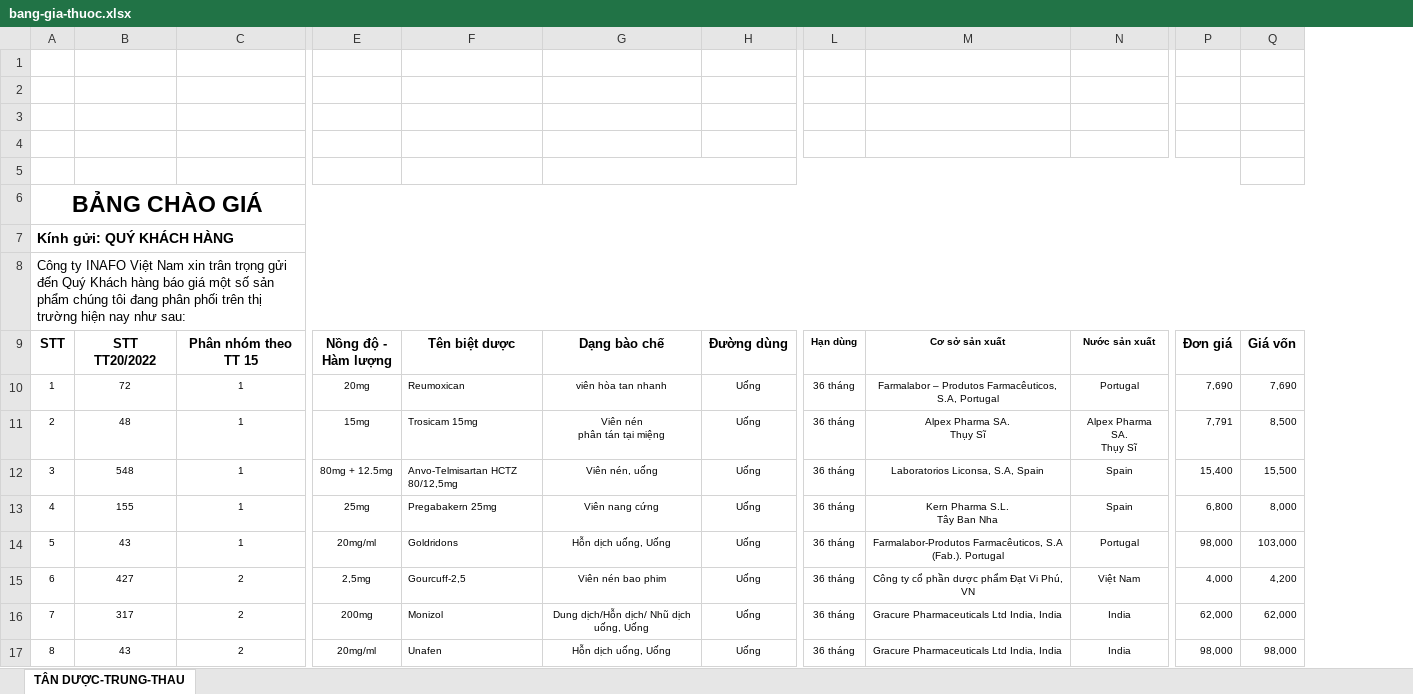
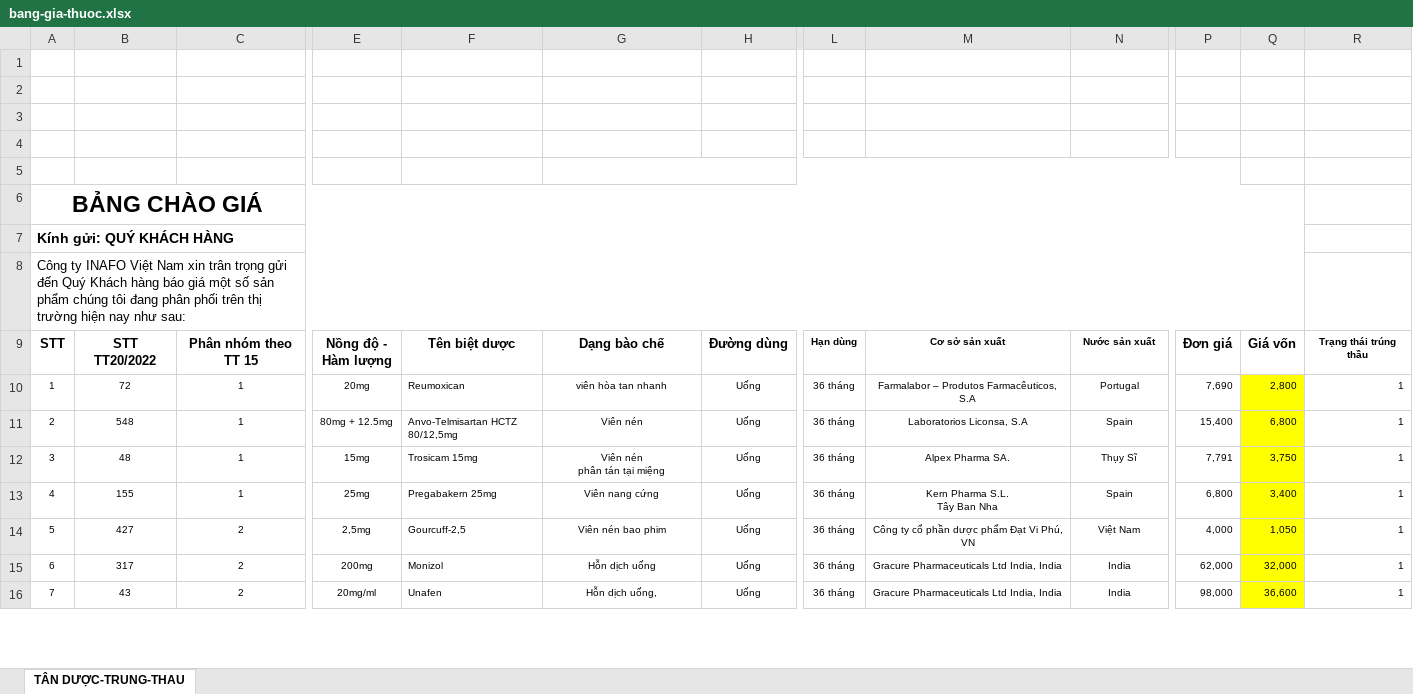
Before and after one commit to tungocvan/adminlt-laravel-12, an Excel workbook: database/imports/bang-gia-thuoc.xlsx, sheet TÂN DƯỢC-TRUNG-THAU, drawn as a sheet; only a part is shown, gaps mark what is left out; values as stored, in another font and other column widths than the file's, no borders; charts and pictures not drawn; removed rows and columns are numbered as before the commit, all else as after; rows hold the shown columns only; ↵ is a line break in a cell; the diff covers the shown part only; the diff names each change by its address in the sheet, - before the commit and + after, or states it on an @@ line.

```diff
--- a/database/imports/bang-gia-thuoc.xlsx (sheet TÂN DƯỢC-TRUNG-THAU)
+++ b/database/imports/bang-gia-thuoc.xlsx (sheet TÂN DƯỢC-TRUNG-THAU)
-column Q, rows 9-10: Giá vốn | 7,690; rows 12-13: 15,500 | 8,000; rows 15-17: 4,200 | 62,000 | 98,000
+column Q, rows 9-11: Giá vốn | 2,800 | 6,800; rows 13-16: 3,400 | 1,050 | 32,000 | 36,600
+column R, rows 9-11: Trạng thái trúng thầu | 1 | 1; rows 13-16: all 1
-M10: Farmalabor – Produtos Farmacêuticos, S.A, Portugal
+M10: Farmalabor – Produtos Farmacêuticos, S.A
-row 11: 2 | 48 | 1 | 15mg | Trosicam 15mg | Viên nén ↵ phân tán tại miệng | Uống | 36 tháng | Alpex Pharma SA. ↵ Thụy Sĩ | Alpex Pharma SA. ↵ Thụy Sĩ | 7,791 | 8,500
@@ column A renumbered between rows 11 and 31 @@
-G11: Viên nén, uống
+G11: Viên nén
-M11: Laboratorios Liconsa, S.A, Spain
+M11: Laboratorios Liconsa, S.A
+row 12: 3 | 48 | 1 | 15mg | Trosicam 15mg | Viên nén ↵ phân tán tại miệng | Uống | 36 tháng | Alpex Pharma SA. | Thụy Sĩ | 7,791 | 3,750 | 1
-row 14: 5 | 43 | 1 | 20mg/ml | Goldridons | Hỗn dịch uống, Uống | Uống | 36 tháng | Farmalabor-Produtos Farmacêuticos, S.A (Fab.). Portugal | Portugal | 98,000 | 103,000
-G15: Dung dịch/Hỗn dịch/ Nhũ dịch uống, Uống
+G15: Hỗn dịch uống
-G16: Hỗn dịch uống, Uống
+G16: Hỗn dịch uống,
```
Also changed, not shown: 8 added rows, 6 removed rows, 3 moved rows and 26 edited cells elsewhere in this sheet, charts or pictures, 4 other files.
